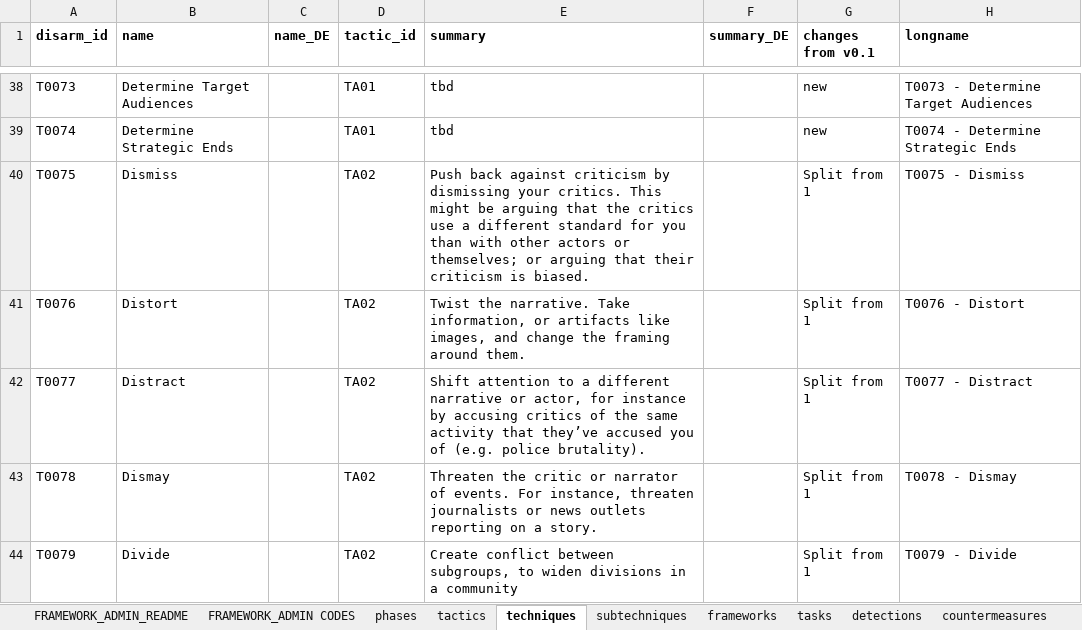
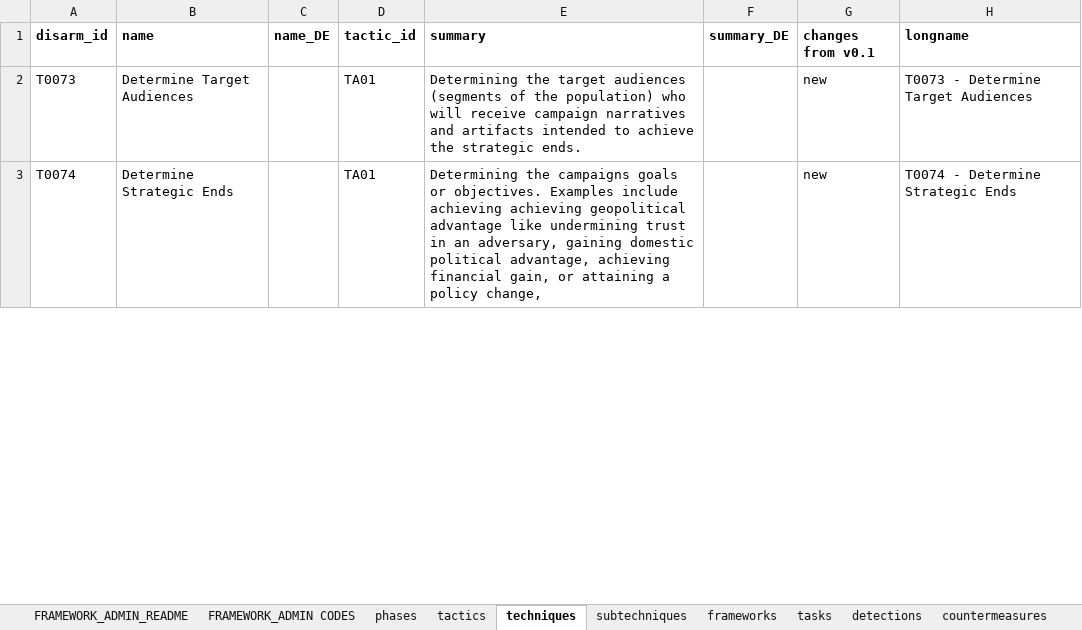
Before and after one commit to DISARMFoundation/DISARMframeworks, an Excel workbook: DISARM_MASTER_DATA/DISARM_FRAMEWORKS_MASTER.xlsx, sheet techniques, drawn as a sheet; only a part is shown, gaps mark what is left out; values as stored, in another font and other column widths than the file's, no borders; charts and pictures not drawn; removed rows and columns are numbered as before the commit, all else as after; the diff covers the shown part only; the diff names each change by its address in the sheet, - before the commit and + after, or states it on an @@ line.

```diff
--- a/DISARM_MASTER_DATA/DISARM_FRAMEWORKS_MASTER.xlsx (sheet techniques)
+++ b/DISARM_MASTER_DATA/DISARM_FRAMEWORKS_MASTER.xlsx (sheet techniques)
-E2 (summary): tbd
+E2 (summary): Determining the target audiences (segments of the population) who will receive campaign narratives and artifacts intended to achieve the strategic ends.
-E3 (summary): tbd
+E3 (summary): Determining the campaigns goals or objectives. Examples include achieving achieving geopolitical advantage like undermining trust in an adversary, gaining domestic political advantage, achieving financial gain, or attaining a policy change,
-row 40: T0075 | Dismiss |  | TA02 | Push back against criticism by dismissing your critics. This might be arguing that the critics use a different standard for you than with other actors or themselves; or arguing that their criticism is biased. |  | Split from 1 | T0075 - Dismiss
-row 41: T0076 | Distort |  | TA02 | Twist the narrative. Take information, or artifacts like images, and change the framing around them. |  | Split from 1 | T0076 - Distort
-row 42: T0077 | Distract |  | TA02 | Shift attention to a different narrative or actor, for instance by accusing critics of the same activity that they’ve accused you of (e.g. police brutality). |  | Split from 1 | T0077 - Distract
-row 43: T0078 | Dismay |  | TA02 | Threaten the critic or narrator of events. For instance, threaten journalists or news outlets reporting on a story. |  | Split from 1 | T0078 - Dismay
-row 44: T0079 | Divide |  | TA02 | Create conflict between subgroups, to widen divisions in a community |  | Split from 1 | T0079 - Divide
```
Also changed, not shown: 44 added rows, 39 removed rows and 52 edited cells elsewhere in this sheet, sheet tactics, formulas that keep their value, 1 other file.
